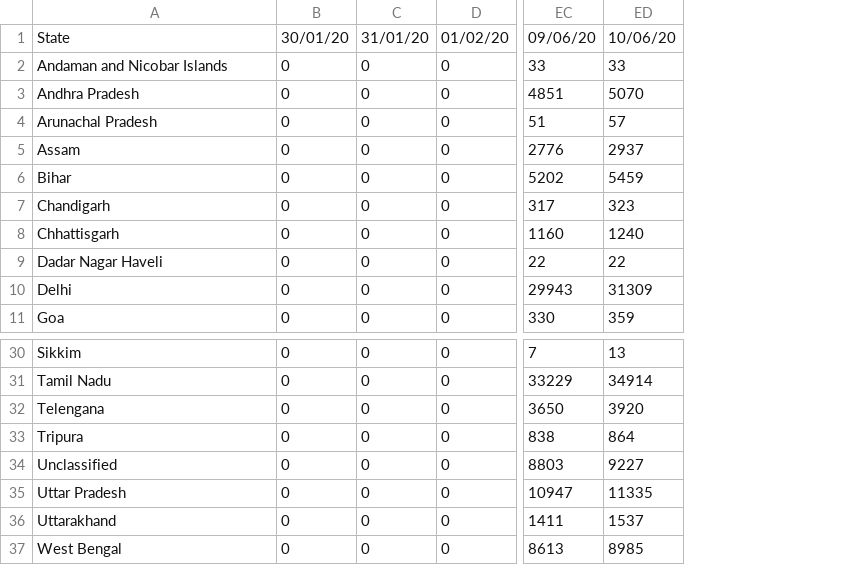
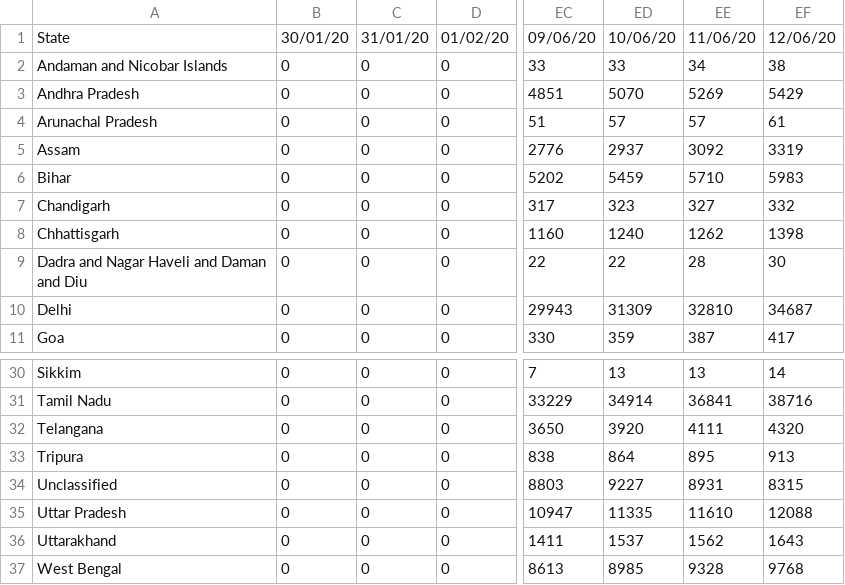
Before and after one commit to ravi-prakash1907/COVID-19-India, a CSV file: india-today/cleaned/time_series_19-covid-Confirmed.csv, drawn as a sheet; only a part is shown, gaps mark what is left out; the diff names each change by its address in the sheet, - before the commit and + after, or states it on an @@ line.

```diff
--- a/india-today/cleaned/time_series_19-covid-Confirmed.csv
+++ b/india-today/cleaned/time_series_19-covid-Confirmed.csv
+column EE, rows 1-11: 11/06/20 | 34 | 5269 | 57 | 3092 | 5710 | 327 | 1262 | 28 | 32810 | 387; rows 30-37: 13 | 36841 | 4111 | 895 | 8931 | 11610 | 1562 | 9328
+column EF, rows 1-11: 12/06/20 | 38 | 5429 | 61 | 3319 | 5983 | 332 | 1398 | 30 | 34687 | 417; rows 30-37: 14 | 38716 | 4320 | 913 | 8315 | 12088 | 1643 | 9768
-A9: Dadar Nagar Haveli
+A9: Dadra and Nagar Haveli and Daman and Diu
-A32: Telengana
+A32: Telangana
```
Also changed, not shown: india-today/backup/covid_19_india.csv, india-today/cleaned/statewise_ready.csv, 19 other files.
